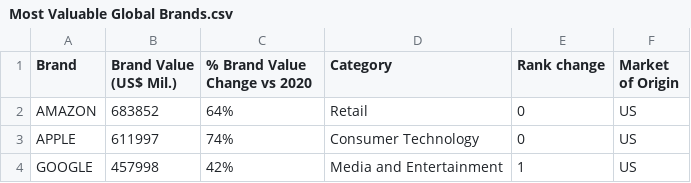
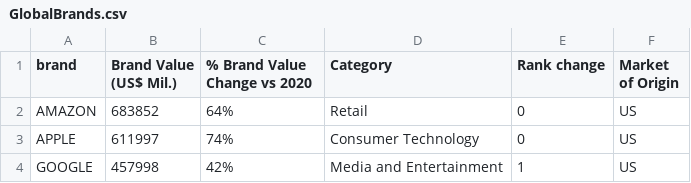
Before and after one commit to pattanan-cyber/Brands, a CSV file: data/GlobalBrands.csv (was data/Most Valuable Global Brands.csv), drawn as a sheet; only a part is shown.

```diff
--- a/data/Most Valuable Global Brands.csv
+++ b/data/GlobalBrands.csv
@@ -1,2 +1,2 @@
-Brand,Brand Value (US$ Mil.),% Brand Value Change vs 2020,Category,Rank change,Market of Origin,
+brand,Brand Value (US$ Mil.),% Brand Value Change vs 2020,Category,Rank change,Market of Origin,
 AMAZON,683852,64%,Retail,0,US,
```
Also changed, not shown: 3 other files.
